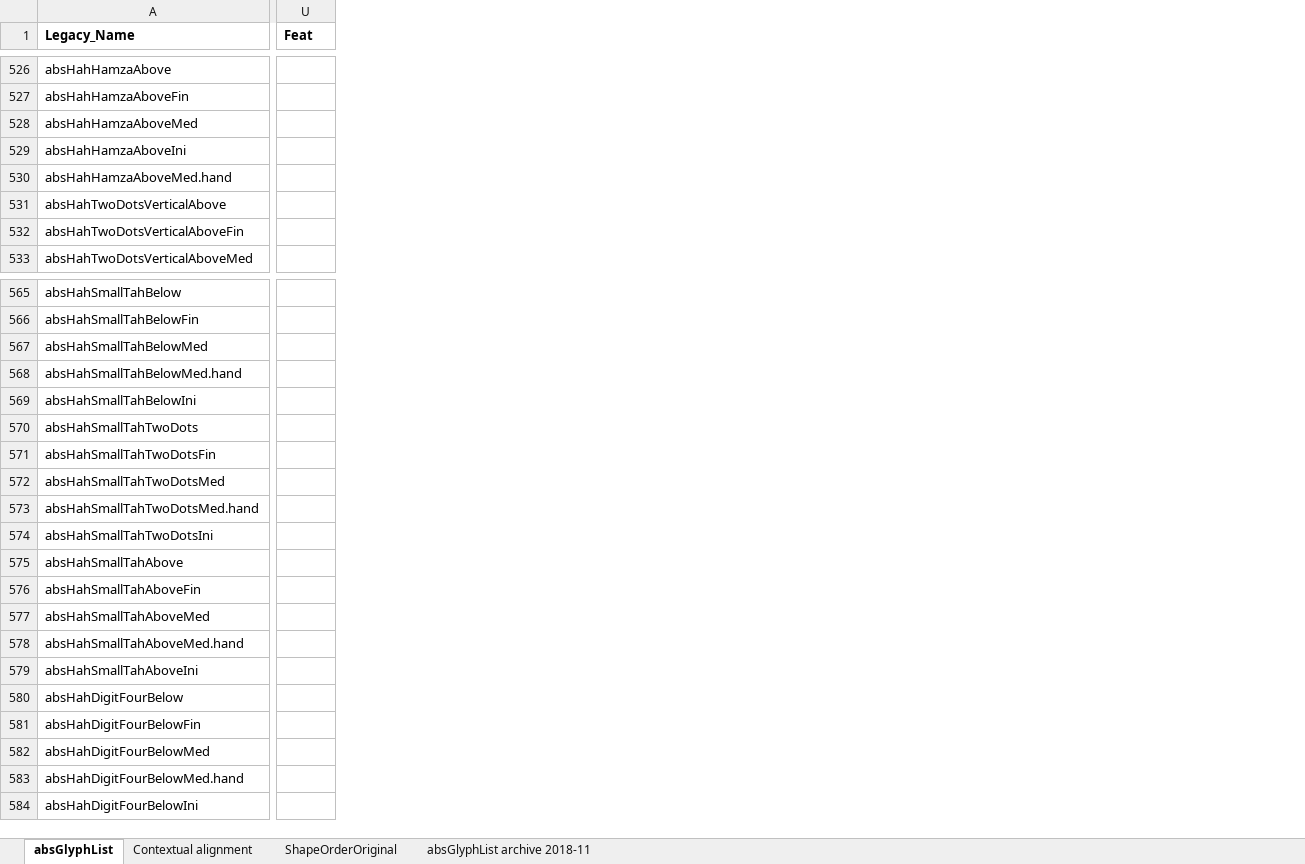
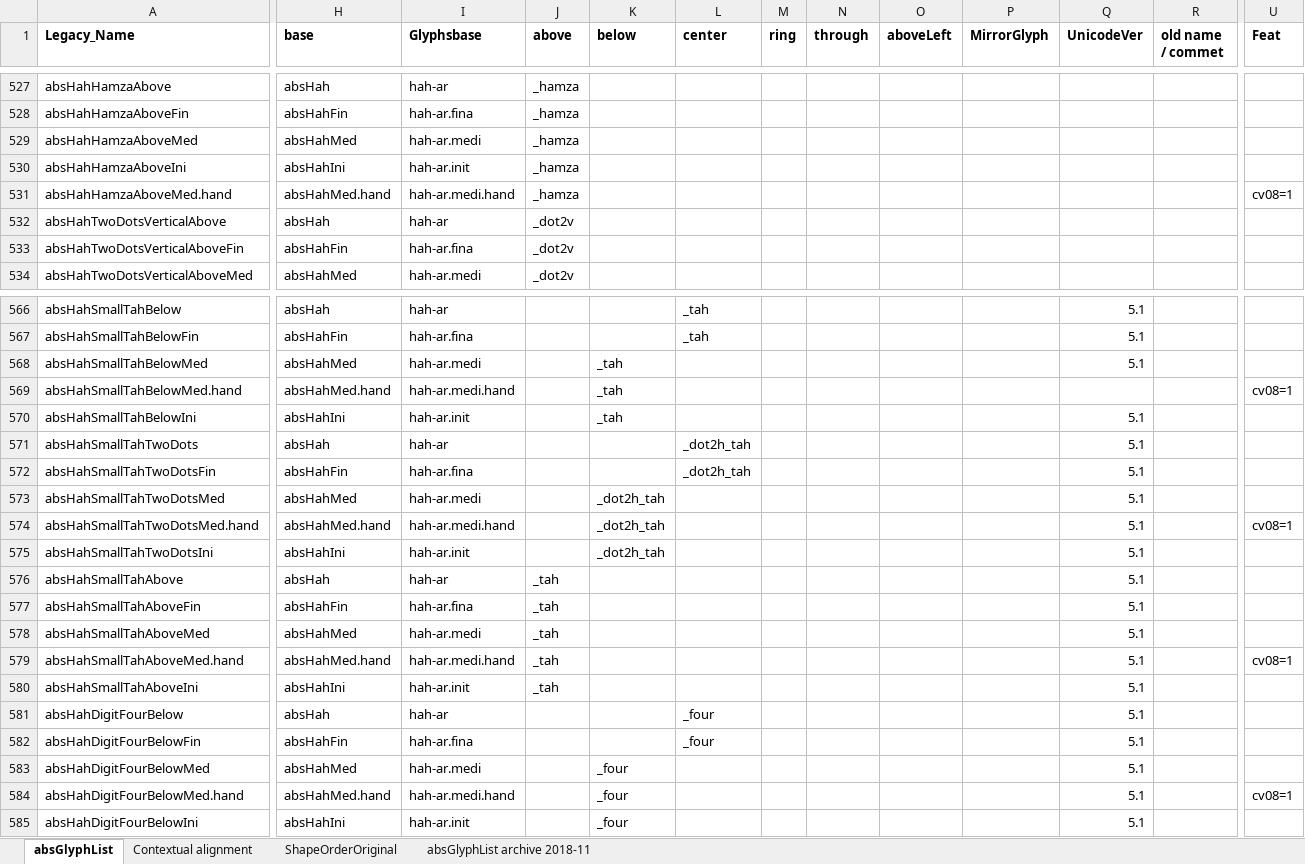
Before and after one commit to silnrsi/font-arab-tools, an Excel workbook: absGlyphList/absGlyphList.xlsx, sheet absGlyphList, drawn as a sheet; only a part is shown, gaps mark what is left out; values as stored, in another font and other column widths than the file's, no borders; charts and pictures not drawn; addresses are those after the commit; the diff covers the shown part only; the diff names each change by its address in the sheet, - before the commit and + after, or states it on an @@ line.

Commit message:
Added .hand glyphs and some ss08=1 labels.

```diff
--- a/absGlyphList/absGlyphList.xlsx (sheet absGlyphList)
+++ b/absGlyphList/absGlyphList.xlsx (sheet absGlyphList)
@@ column H (base) unhidden, rows 527-534: absHah | absHahFin | absHahMed | absHahIni | absHahMed.hand | absHah | absHahFin | absHahMed; rows 566-585: absHah | absHahFin | absHahMed | absHahMed.hand | absHahIni | absHah | absHahFin | absHahMed | absHahMed.hand | absHahIni | absHah | absHahFin | absHahMed | absHahMed.hand | absHahIni | absHah | absHahFin | absHahMed | absHahMed.hand | absHahIni @@
@@ column I (Glyphsbase) unhidden, rows 527-534: hah-ar | hah-ar.fina | hah-ar.medi | hah-ar.init | hah-ar.medi.hand | hah-ar | hah-ar.fina | hah-ar.medi; rows 566-585: hah-ar | hah-ar.fina | hah-ar.medi | hah-ar.medi.hand | hah-ar.init | hah-ar | hah-ar.fina | hah-ar.medi | hah-ar.medi.hand | hah-ar.init | hah-ar | hah-ar.fina | hah-ar.medi | hah-ar.medi.hand | hah-ar.init | hah-ar | hah-ar.fina | hah-ar.medi | hah-ar.medi.hand | hah-ar.init @@
@@ column J (above) unhidden, rows 527-534: _hamza | _hamza | _hamza | _hamza | _hamza | _dot2v | _dot2v | _dot2v; rows 576-580: all _tah @@
@@ column K (below) unhidden, rows 568-585: _tah | _tah | _tah |  |  | _dot2h_tah | _dot2h_tah | _dot2h_tah |  |  |  |  |  |  |  | _four | _four | _four @@
@@ column L (center) unhidden, rows 566-582: _tah | _tah |  |  |  | _dot2h_tah | _dot2h_tah |  |  |  |  |  |  |  |  | _four | _four @@
@@ column M (ring) unhidden, empty @@
@@ column N (through) unhidden, empty @@
@@ column O (aboveLeft) unhidden, empty @@
@@ column P (MirrorGlyph) unhidden, empty @@
@@ column Q (UnicodeVer) unhidden, rows 566-585: 5.1 | 5.1 | 5.1 |  | 5.1 | 5.1 | 5.1 | 5.1 | 5.1 | 5.1 | 5.1 | 5.1 | 5.1 | 5.1 | 5.1 | 5.1 | 5.1 | 5.1 | 5.1 | 5.1 @@
@@ column R (old name / commet) unhidden, empty @@
-U531 (Feat): (empty)
+U531 (Feat): cv08=1
-U569 (Feat): (empty)
+U569 (Feat): cv08=1
-U574 (Feat): (empty)
+U574 (Feat): cv08=1
-U579 (Feat): (empty)
+U579 (Feat): cv08=1
-U584 (Feat): (empty)
+U584 (Feat): cv08=1
```
Also changed, not shown: 3 added rows and 4 edited cells elsewhere in this sheet, 2 other files.
